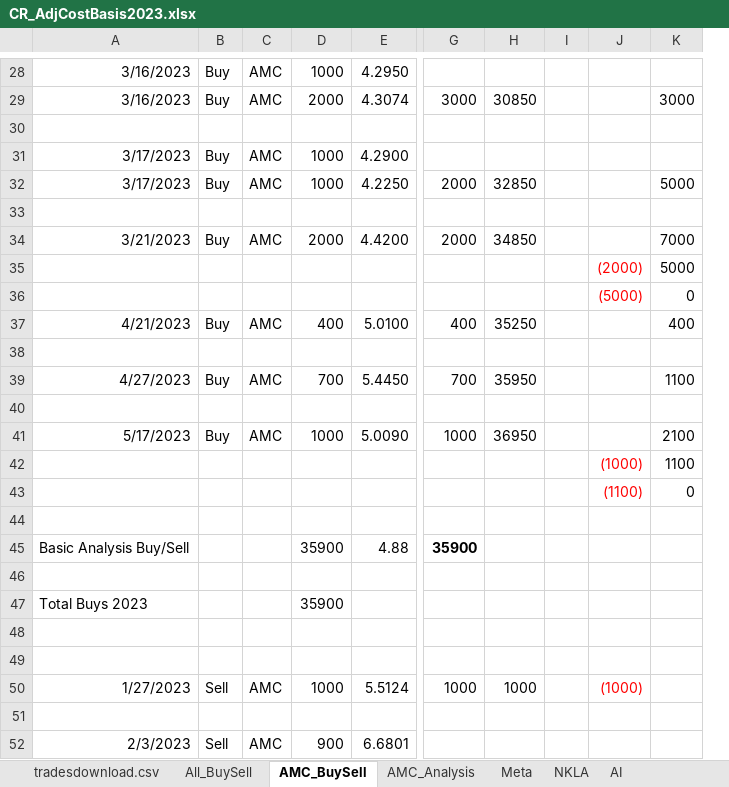
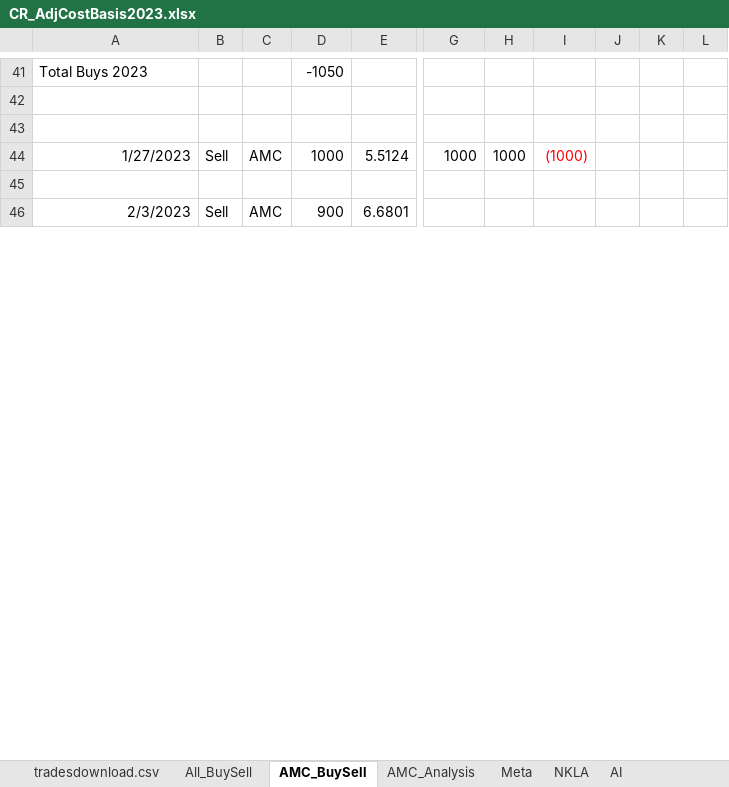
Before and after one commit to GrayCoHub/allocate_df, an Excel workbook: CR_AdjCostBasis2023.xlsx, sheet AMC_BuySell, drawn as a sheet; only a part is shown, gaps mark what is left out; values as stored, in another font and other column widths than the file's, no borders; removed rows and columns are numbered as before the commit, all else as after; rows hold the shown columns only; the diff covers the shown part only; the diff names each change by its address in the sheet, - before the commit and + after, or states it on an @@ line.

```diff
--- a/CR_AdjCostBasis2023.xlsx (sheet AMC_BuySell)
+++ b/CR_AdjCostBasis2023.xlsx (sheet AMC_BuySell)
-column H, row 50: 1000
-column I, empty
+column H, row 44: 1000
-column K, empty
+column J, empty
+column K, empty
+column L, empty
-row 28: 3/16/2023 | Buy | AMC | 1000 | 4.2950
-row 29: 3/16/2023 | Buy | AMC | 2000 | 4.3074 | 3000 | 30850 |  |  | 3000
-row 30: (empty)
-row 31: 3/17/2023 | Buy | AMC | 1000 | 4.2900
-row 32: 3/17/2023 | Buy | AMC | 1000 | 4.2250 | 2000 | 32850 |  |  | 5000
-row 33: (empty)
-row 34: 3/21/2023 | Buy | AMC | 2000 | 4.4200 | 2000 | 34850 |  |  | 7000
-row 35:  |  |  |  |  |  |  |  | (2000) | 5000
-row 36:  |  |  |  |  |  |  |  | (5000) | 0
-row 37: 4/21/2023 | Buy | AMC | 400 | 5.0100 | 400 | 35250 |  |  | 400
-row 38: (empty)
-row 39: 4/27/2023 | Buy | AMC | 700 | 5.4450 | 700 | 35950 |  |  | 1100
-row 40: (empty)
-row 41: 5/17/2023 | Buy | AMC | 1000 | 5.0090 | 1000 | 36950 |  |  | 2100
-row 42:  |  |  |  |  |  |  |  | (1000) | 1100
-row 43:  |  |  |  |  |  |  |  | (1100) | 0
-row 44: (empty)
-row 45: Basic Analysis Buy/Sell |  |  | 35900 | 4.88 | 35900
-row 46: (empty)
-D41: 35900
+D41: -1050
```
Also changed, not shown: 41 added rows, 26 removed rows, 8 edited cells and cell formats elsewhere in this sheet, sheet AMC_Analysis, sheet All_BuySell, formulas that keep their value, 2 other files.
